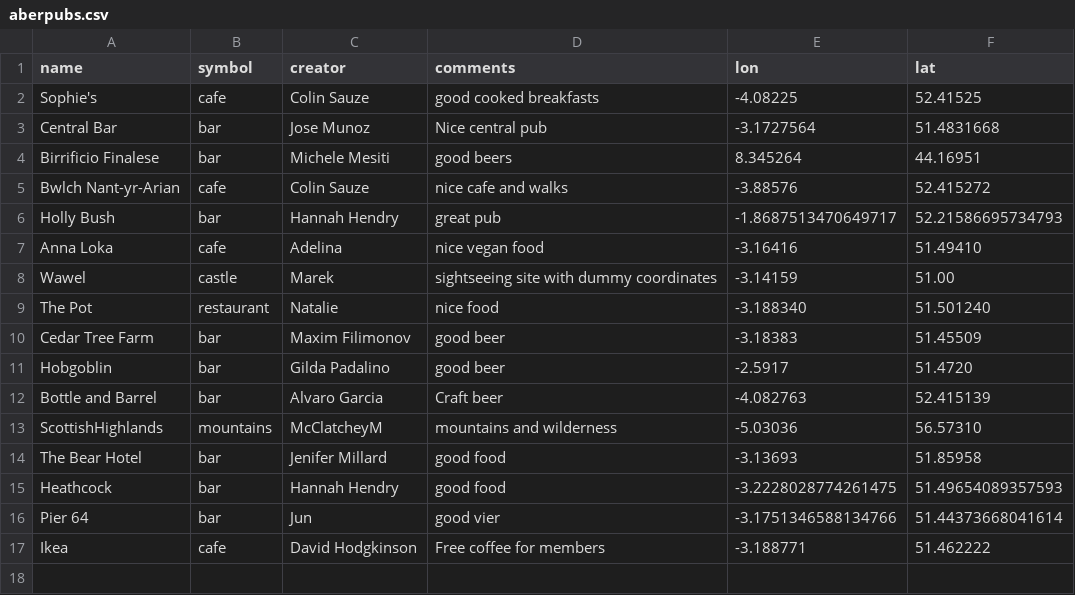
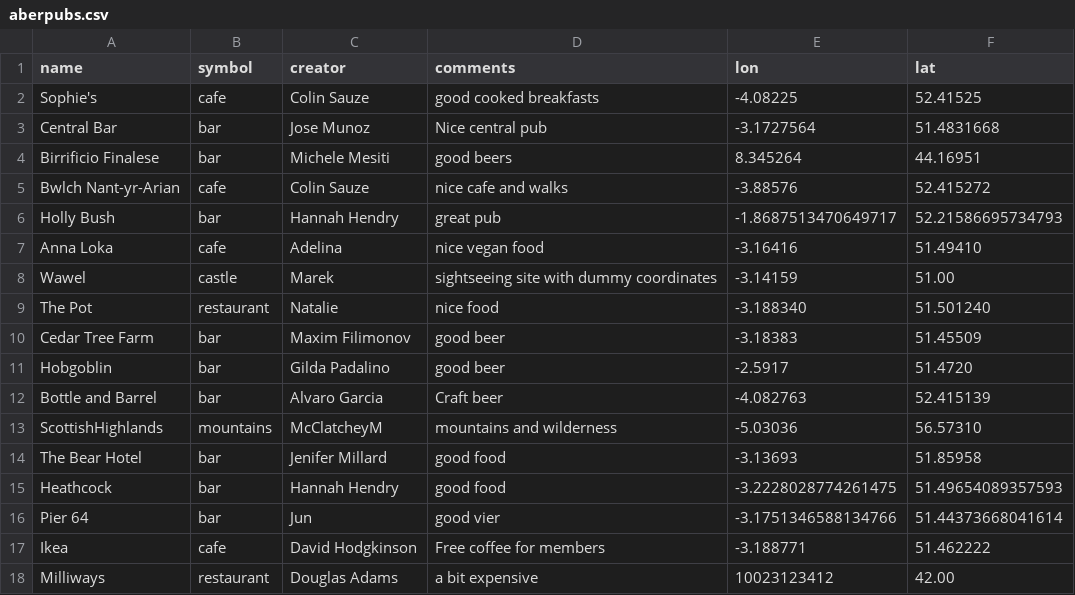
Before and after one commit to colinsauze/aber-pubs, a CSV file: aberpubs.csv, drawn as a sheet; the diff names each change by its address in the sheet, - before the commit and + after, or states it on an @@ line.

Commit message:
A very important bar

```diff
--- a/aberpubs.csv
+++ b/aberpubs.csv
+row 18: Milliways | restaurant | Douglas Adams | a bit expensive | 10023123412 | 42.00
```
